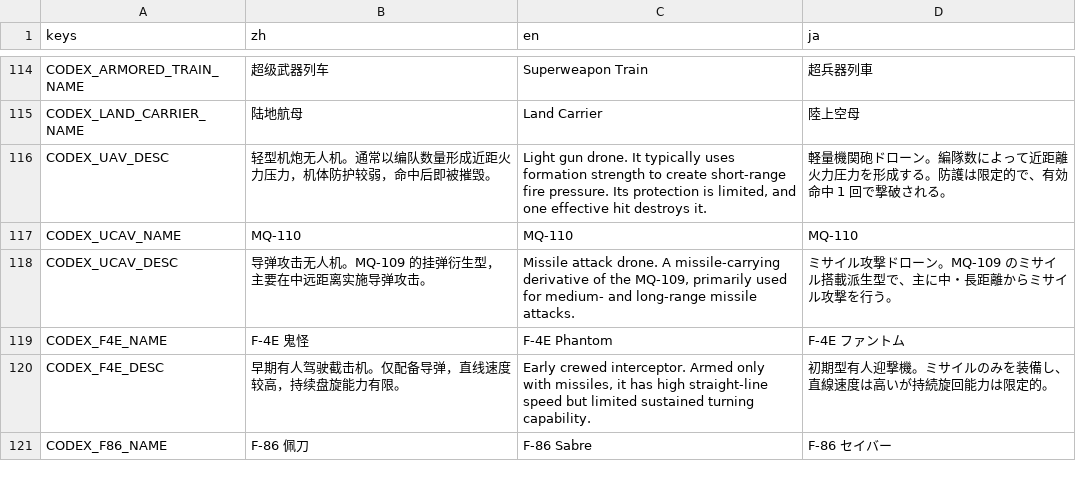
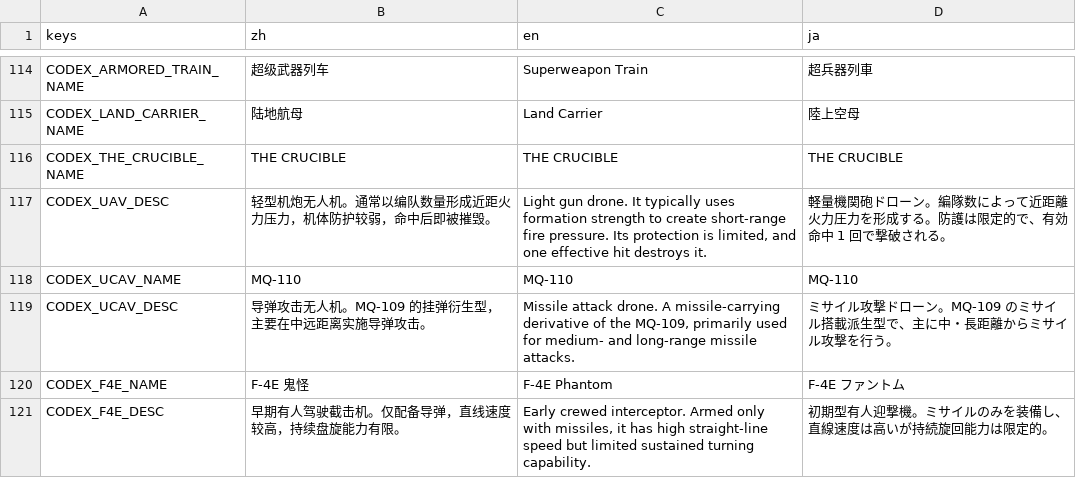
Before and after one commit to ppeerrmsk/AGL, a CSV file: i18n/meta.csv, drawn as a sheet; only a part is shown, gaps mark what is left out; the shorter side is filled out with more unchanged rows; the diff names each change by its address in the sheet, - before the commit and + after, or states it on an @@ line.

```diff
--- a/i18n/meta.csv
+++ b/i18n/meta.csv
+row 116: CODEX_THE_CRUCIBLE_NAME | THE CRUCIBLE | THE CRUCIBLE | THE CRUCIBLE
```
Also changed, not shown: i18n/gameplay.csv, i18n/interface.csv, 12 other files.
